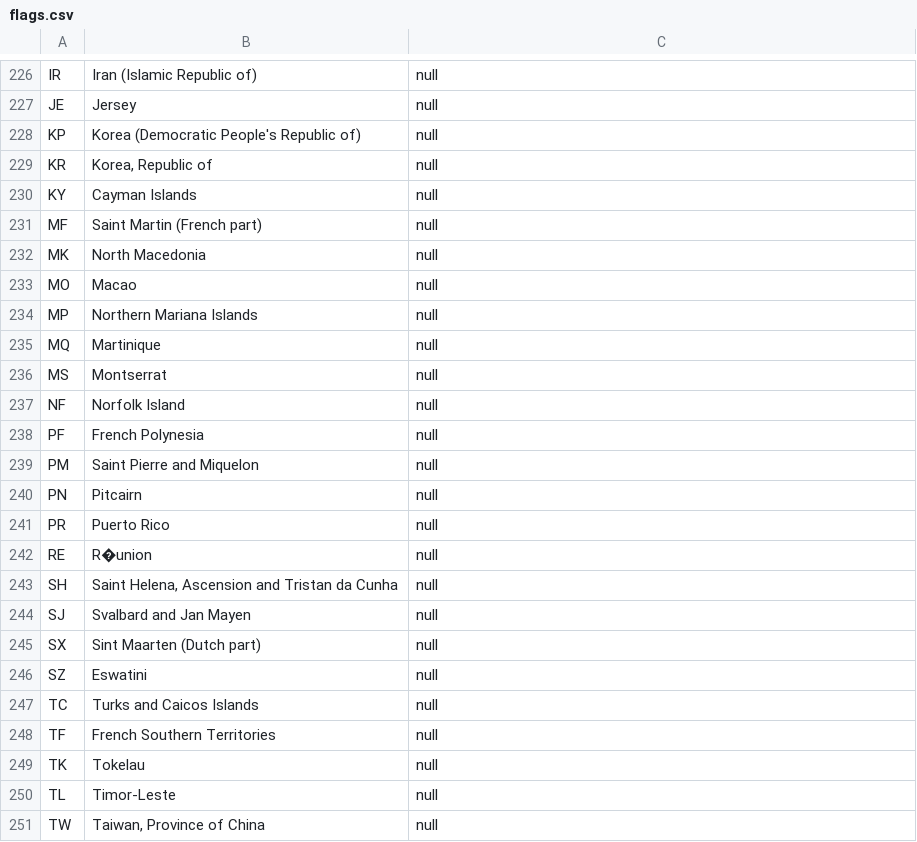
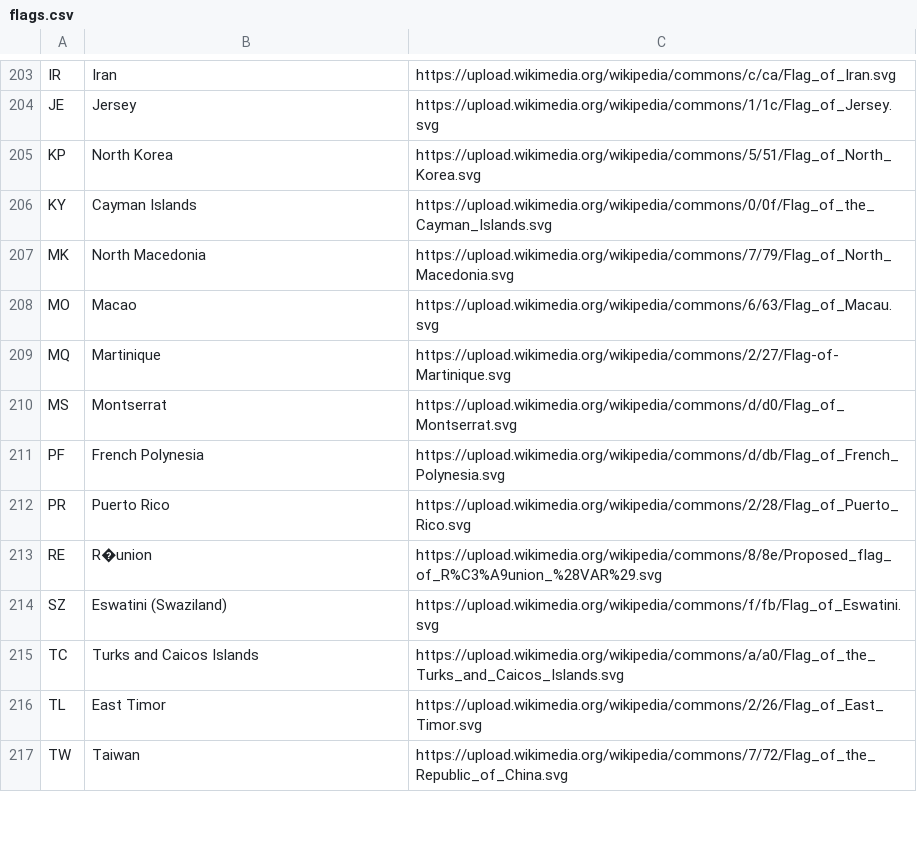
Before and after one commit to owenhey/website, a CSV file: src/flags.csv, drawn as a sheet; only a part is shown, gaps mark what is left out; removed rows and columns are numbered as before the commit, all else as after; the diff covers the shown part only; the diff names each change by its address in the sheet, - before the commit and + after, or states it on an @@ line.

Commit message:
flag grid and parsing

```diff
--- a/src/flags.csv
+++ b/src/flags.csv
-B203: Iran (Islamic Republic of)
+B203: Iran
-C203: null
+C203: https://upload.wikimedia.org/wikipedia/commons/c/ca/Flag_of_Iran.svg
-C204: null
+C204: https://upload.wikimedia.org/wikipedia/commons/1/1c/Flag_of_Jersey.svg
-B205: Korea (Democratic People's Republic of)
+B205: North Korea
-C205: null
+C205: https://upload.wikimedia.org/wikipedia/commons/5/51/Flag_of_North_Korea.svg
-row 229: KR | Korea, Republic of | null
-C206: null
+C206: https://upload.wikimedia.org/wikipedia/commons/0/0f/Flag_of_the_Cayman_Islands.svg
-row 231: MF | Saint Martin (French part) | null
-C207: null
+C207: https://upload.wikimedia.org/wikipedia/commons/7/79/Flag_of_North_Macedonia.svg
-C208: null
+C208: https://upload.wikimedia.org/wikipedia/commons/6/63/Flag_of_Macau.svg
-row 234: MP | Northern Mariana Islands | null
-C209: null
+C209: https://upload.wikimedia.org/wikipedia/commons/2/27/Flag-of-Martinique.svg
-C210: null
+C210: https://upload.wikimedia.org/wikipedia/commons/d/d0/Flag_of_Montserrat.svg
-row 237: NF | Norfolk Island | null
-C211: null
+C211: https://upload.wikimedia.org/wikipedia/commons/d/db/Flag_of_French_Polynesia.svg
-row 239: PM | Saint Pierre and Miquelon | null
-row 240: PN | Pitcairn | null
-C212: null
+C212: https://upload.wikimedia.org/wikipedia/commons/2/28/Flag_of_Puerto_Rico.svg
-C213: null
+C213: https://upload.wikimedia.org/wikipedia/commons/8/8e/Proposed_flag_of_R%C3%A9union_%28VAR%29.svg
-row 243: SH | Saint Helena, Ascension and Tristan da Cunha | null
-row 244: SJ | Svalbard and Jan Mayen | null
-row 245: SX | Sint Maarten (Dutch part) | null
-B214: Eswatini
+B214: Eswatini (Swaziland)
-C214: null
+C214: https://upload.wikimedia.org/wikipedia/commons/f/fb/Flag_of_Eswatini.svg
-C215: null
+C215: https://upload.wikimedia.org/wikipedia/commons/a/a0/Flag_of_the_Turks_and_Caicos_Islands.svg
-row 248: TF | French Southern Territories | null
-row 249: TK | Tokelau | null
-B216: Timor-Leste
+B216: East Timor
-C216: null
+C216: https://upload.wikimedia.org/wikipedia/commons/2/26/Flag_of_East_Timor.svg
-B217: Taiwan, Province of China
+B217: Taiwan
-C217: null
+C217: https://upload.wikimedia.org/wikipedia/commons/7/72/Flag_of_the_Republic_of_China.svg
```
Also changed, not shown: 25 removed rows and 22 edited cells elsewhere in this file, 4 other files.
